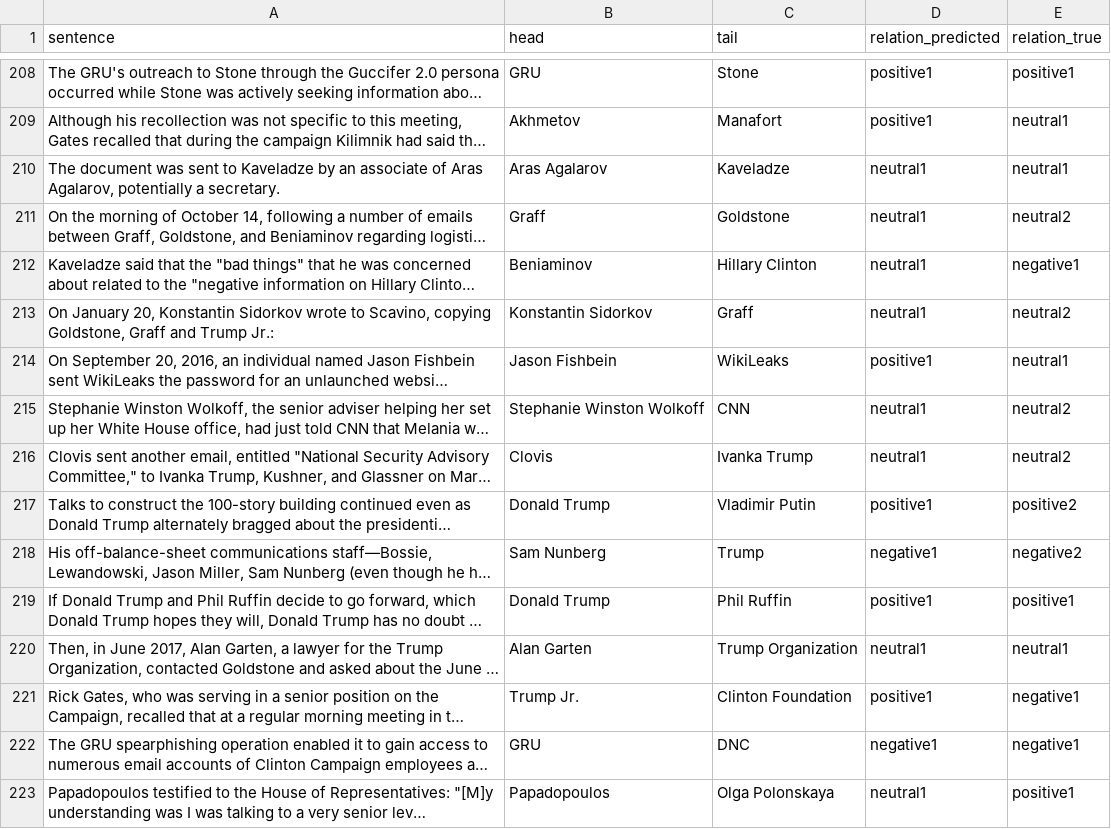
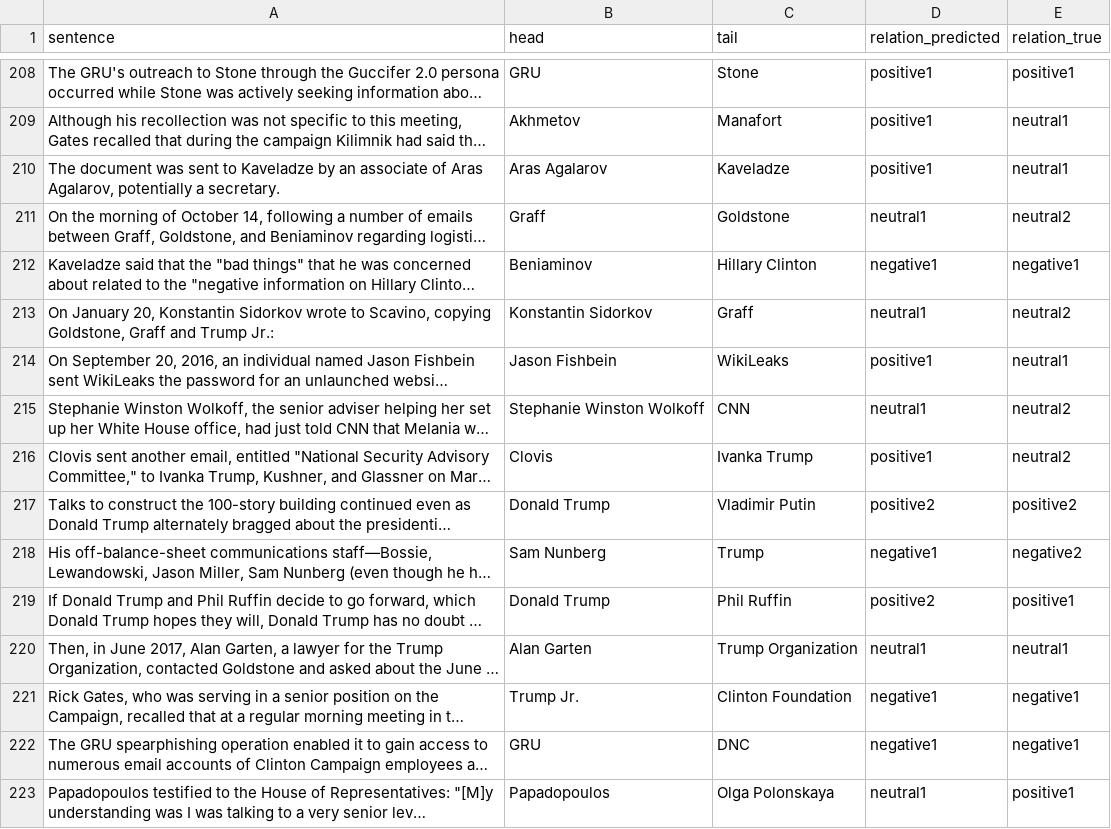
Before and after one commit to michael-duer/openai-data-labeling, a CSV file: data/api_output/output_gpt-4-turbo_new_prompt2_random_sample_2.csv (was data/api_output/output_random2_gpt4-turbo.csv), drawn as a sheet; only a part is shown, gaps mark what is left out; long unchanged cells end in …; the diff covers the shown part only; the diff names each change by its address in the sheet, - before the commit and + after, or states it on an @@ line.

```diff
--- a/data/api_output/output_random2_gpt4-turbo.csv
+++ b/data/api_output/output_gpt-4-turbo_new_prompt2_random_sample_2.csv
-D210 (relation_predicted): neutral1
+D210 (relation_predicted): positive1
-D212 (relation_predicted): neutral1
+D212 (relation_predicted): negative1
-D216 (relation_predicted): neutral1
+D216 (relation_predicted): positive1
-D217 (relation_predicted): positive1
+D217 (relation_predicted): positive2
-D219 (relation_predicted): positive1
+D219 (relation_predicted): positive2
-D221 (relation_predicted): positive1
+D221 (relation_predicted): negative1
```
Also changed, not shown: 90 edited cells elsewhere in this file, data/api_output/output_gpt-4-turbo_new_prompt2_random_sample_1.csv, data/evaluation/evaluation.csv, 30 other files.
